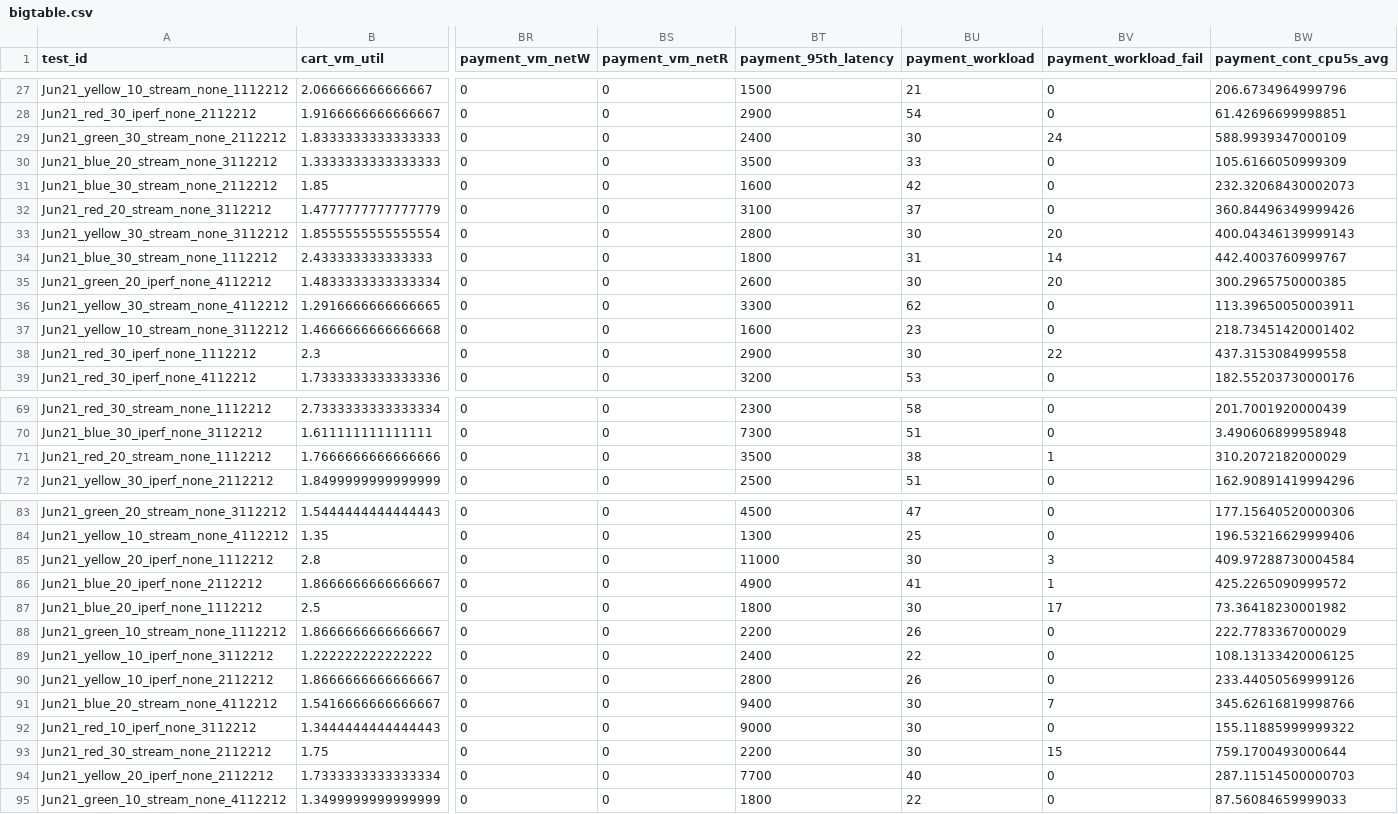
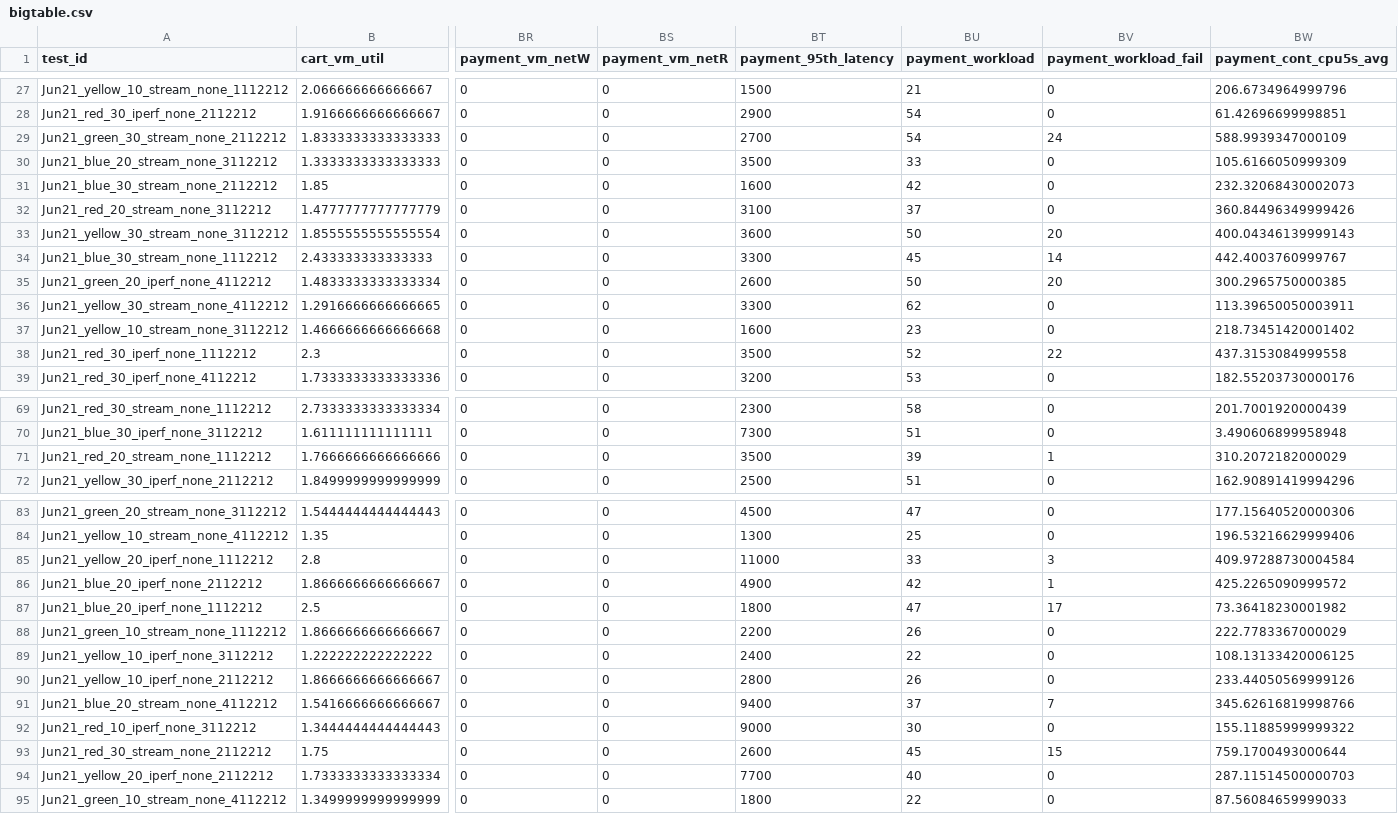
Before and after one commit to pengkang12/Adaptive_Microservice, a CSV file: training_data/bigtable.csv, drawn as a sheet; only a part is shown, gaps mark what is left out; the diff covers the shown part only; the diff names each change by its address in the sheet, - before the commit and + after, or states it on an @@ line.

```diff
--- a/training_data/bigtable.csv
+++ b/training_data/bigtable.csv
-BT29 (payment_95th_latency): 2400
+BT29 (payment_95th_latency): 2700
-BU29 (payment_workload): 30
+BU29 (payment_workload): 54
-BT33 (payment_95th_latency): 2800
+BT33 (payment_95th_latency): 3600
-BU33 (payment_workload): 30
+BU33 (payment_workload): 50
-BT34 (payment_95th_latency): 1800
+BT34 (payment_95th_latency): 3300
-BU34 (payment_workload): 31
+BU34 (payment_workload): 45
-BU35 (payment_workload): 30
+BU35 (payment_workload): 50
-BT38 (payment_95th_latency): 2900
+BT38 (payment_95th_latency): 3500
-BU38 (payment_workload): 30
+BU38 (payment_workload): 52
-BU71 (payment_workload): 38
+BU71 (payment_workload): 39
-BU85 (payment_workload): 30
+BU85 (payment_workload): 33
-BU86 (payment_workload): 41
+BU86 (payment_workload): 42
-BU87 (payment_workload): 30
+BU87 (payment_workload): 47
-BU91 (payment_workload): 30
+BU91 (payment_workload): 37
-BT93 (payment_95th_latency): 2200
+BT93 (payment_95th_latency): 2600
-BU93 (payment_workload): 30
+BU93 (payment_workload): 45
```
Also changed, not shown: 21 edited cells elsewhere in this file.
